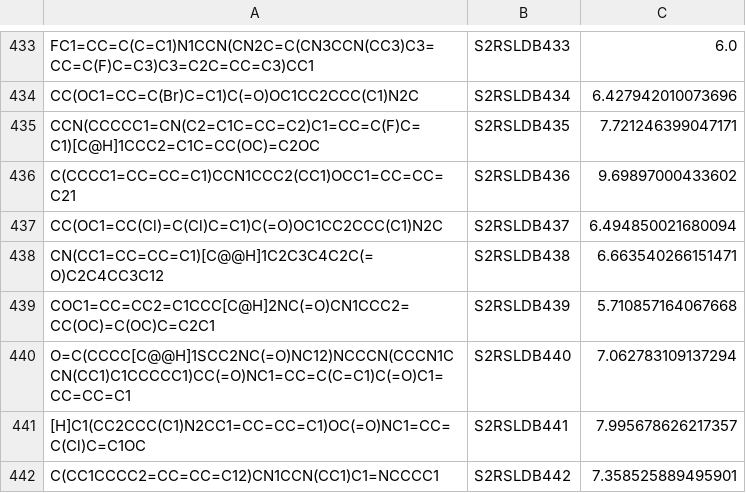
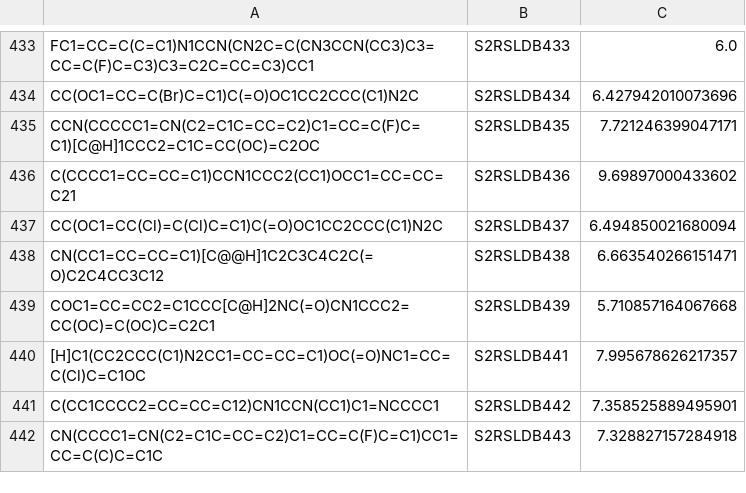
Before and after one commit to Nerorrlex911/4D-QSAR, a CSV file: data/datasets/train.csv, drawn as a sheet; only a part is shown, gaps mark what is left out; the shorter side is filled out with more unchanged rows; the diff names each change by its address in the sheet, - before the commit and + after, or states it on an @@ line.

Commit message:
删掉了总是出问题的第440号分子

```diff
--- a/data/datasets/train.csv
+++ b/data/datasets/train.csv
-row 440: O=C(CCCC[C@@H]1SCC2NC(=O)NC12)NCCCN(CCCN1CCN(CC1)C1CCCCC1)CC(=O)NC1=CC=C(C=C1)C(=O)C1=CC=CC=C1 | S2RSLDB440 | 7.062783109137294
```
